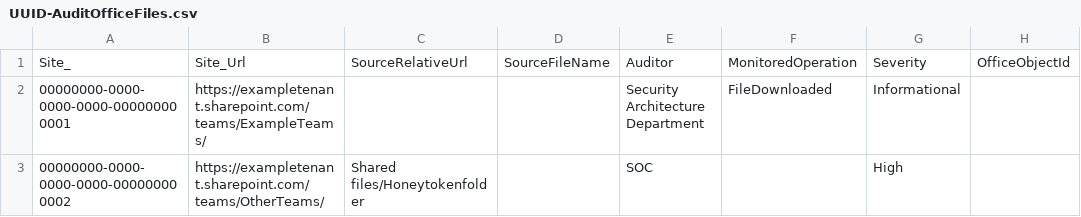
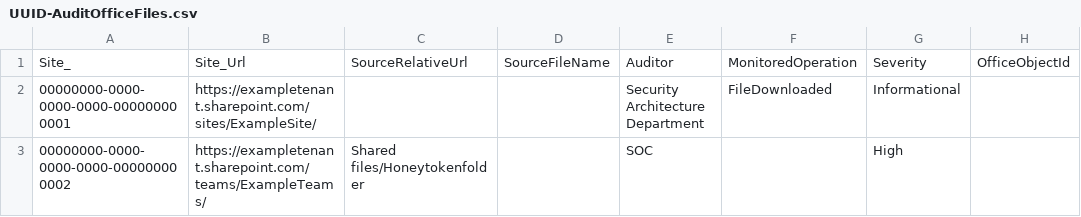
Before and after one commit to ep3p/Sentinel_KQL, a CSV file: Watchlists/UUID-AuditOfficeFiles.csv, drawn as a sheet; only a part is shown; the diff names each change by its address in the sheet, - before the commit and + after, or states it on an @@ line.

Commit message:
Update UUID-AuditOfficeFiles.csv

```diff
--- a/Watchlists/UUID-AuditOfficeFiles.csv
+++ b/Watchlists/UUID-AuditOfficeFiles.csv
-B2: https://exampletenant.sharepoint.com/teams/ExampleTeams/
+B2: https://exampletenant.sharepoint.com/sites/ExampleSite/
-B3: https://exampletenant.sharepoint.com/teams/OtherTeams/
+B3: https://exampletenant.sharepoint.com/teams/ExampleTeams/
```
